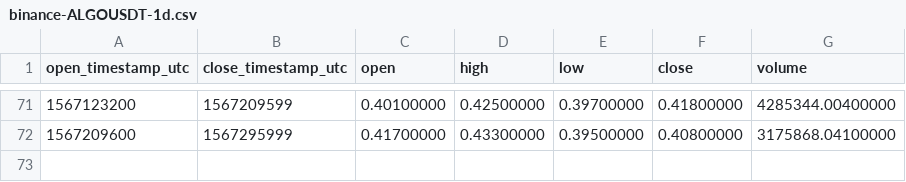
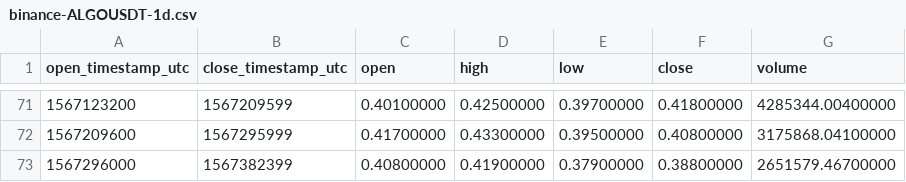
Before and after one commit to cryptobigbro/binance-ALGOUSDT, a CSV file: binance-ALGOUSDT-1d.csv, drawn as a sheet; only a part is shown, gaps mark what is left out.

```diff
--- a/binance-ALGOUSDT-1d.csv
+++ b/binance-ALGOUSDT-1d.csv
@@ -72 +72,2 @@ open_timestamp_utc,close_timestamp_utc,open,high,low,close,volume
 1567209600,1567295999,0.41700000,0.43300000,0.39500000,0.40800000,3175868.04100000
+1567296000,1567382399,0.40800000,0.41900000,0.37900000,0.38800000,2651579.46700000
```
Also changed, not shown: binance-ALGOUSDT-1h.csv.
